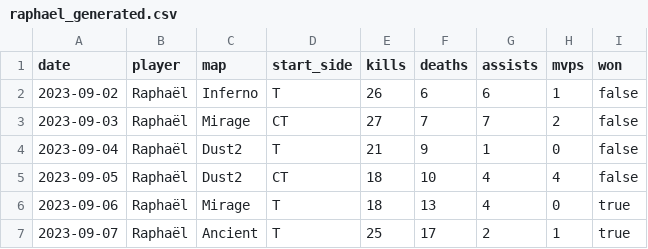
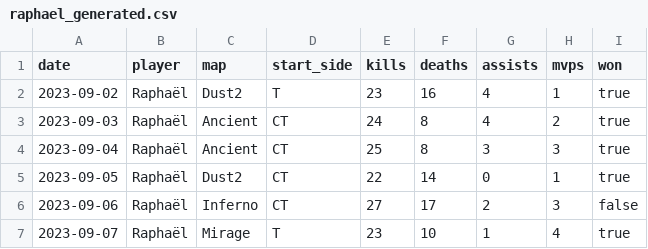
Before and after one commit to BlackAngelTVdev/323-Programmation_fonctionnelle, a CSV file: Perso/E-sport_traker/data/raphael_generated.csv, drawn as a sheet; only a part is shown; the diff covers the shown part only.

```diff
--- a/Perso/E-sport_traker/data/raphael_generated.csv
+++ b/Perso/E-sport_traker/data/raphael_generated.csv
@@ -1,7 +1,7 @@
 date,player,map,start_side,kills,deaths,assists,mvps,won
-2023-09-02,Raphaël,Inferno,T,26,6,6,1,false
-2023-09-03,Raphaël,Mirage,CT,27,7,7,2,false
-2023-09-04,Raphaël,Dust2,T,21,9,1,0,false
-2023-09-05,Raphaël,Dust2,CT,18,10,4,4,false
-2023-09-06,Raphaël,Mirage,T,18,13,4,0,true
-2023-09-07,Raphaël,Ancient,T,25,17,2,1,true
+2023-09-02,Raphaël,Dust2,T,23,16,4,1,true
+2023-09-03,Raphaël,Ancient,CT,24,8,4,2,true
+2023-09-04,Raphaël,Ancient,CT,25,8,3,3,true
+2023-09-05,Raphaël,Dust2,CT,22,14,0,1,true
+2023-09-06,Raphaël,Inferno,CT,27,17,2,3,false
+2023-09-07,Raphaël,Mirage,T,23,10,1,4,true
```
Also changed, not shown: 77 edited cells elsewhere in this file, 5 other files.
